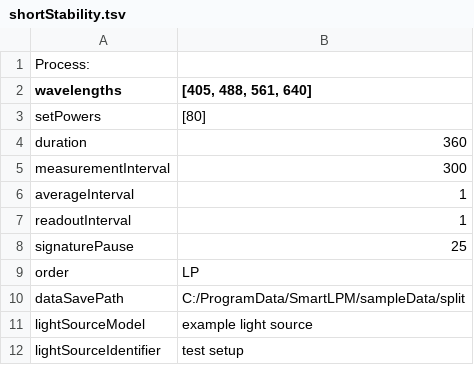
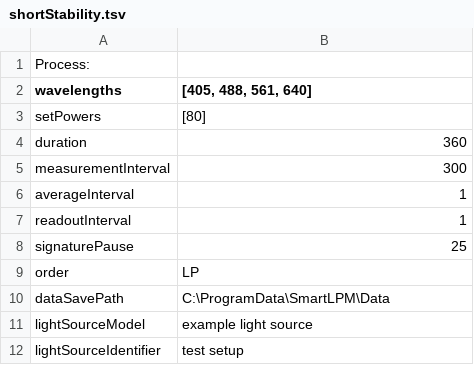
Before and after one commit to QUAREP-LiMi/SmartLPM, a TSV file: ProgramData/SmartLPM/Config/shortStability.tsv, drawn as a sheet.

```diff
--- a/ProgramData/SmartLPM/Config/shortStability.tsv
+++ b/ProgramData/SmartLPM/Config/shortStability.tsv
@@ -9,3 +9,3 @@ signaturePause	25
 order	LP
-dataSavePath	C:/ProgramData/SmartLPM/sampleData/split
+dataSavePath	C:\ProgramData\SmartLPM\Data
 lightSourceModel	example light source
```
Also changed, not shown: ProgramData/SmartLPM/Config/linearity.tsv, ProgramData/SmartLPM/Config/longStability.tsv.
